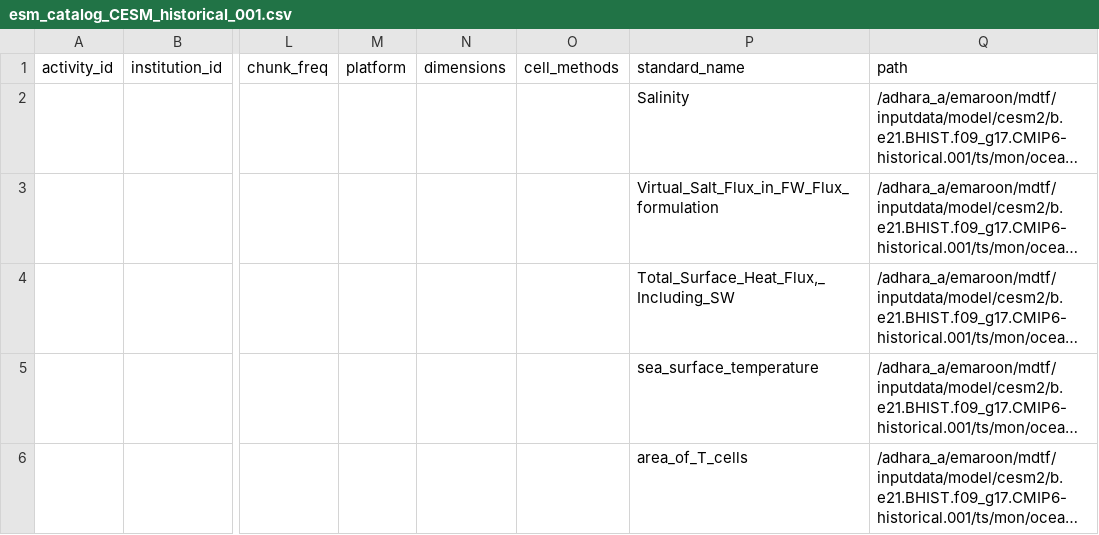
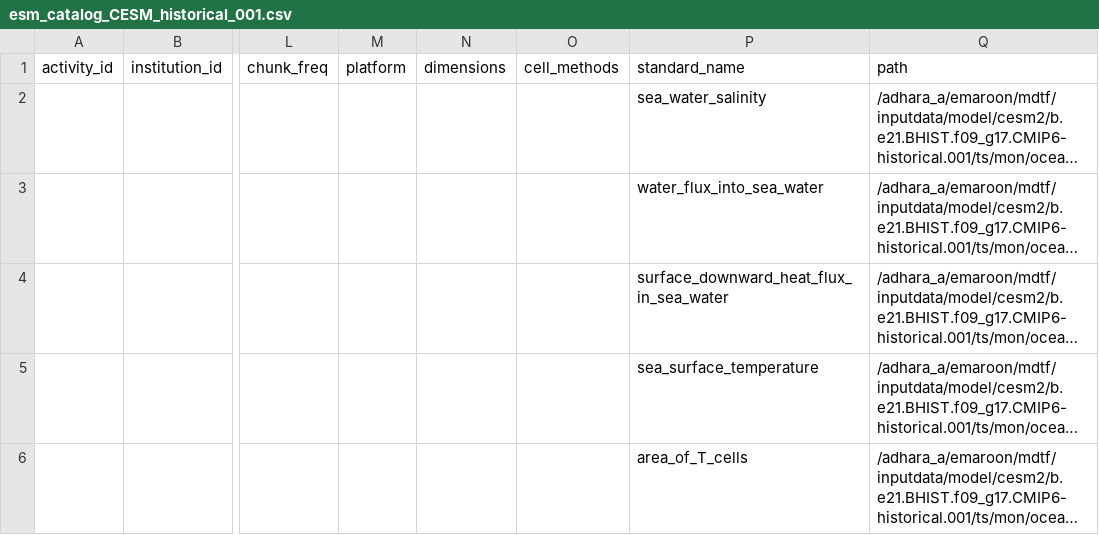
Before and after one commit to emaroon/MDTF-diagnostics, a CSV file: diagnostics/natl_ocean/esm_catalog_CESM_historical_001.csv, drawn as a sheet; only a part is shown, gaps mark what is left out; long unchanged cells end in …; the diff names each change by its address in the sheet, - before the commit and + after, or states it on an @@ line.

Commit message:
additions to CESM field list, working settings.jsonc

```diff
--- a/diagnostics/natl_ocean/esm_catalog_CESM_historical_001.csv
+++ b/diagnostics/natl_ocean/esm_catalog_CESM_historical_001.csv
-P2: Salinity
+P2: sea_water_salinity
-P3: Virtual_Salt_Flux_in_FW_Flux_formulation
+P3: water_flux_into_sea_water
-P4: Total_Surface_Heat_Flux,_Including_SW
+P4: surface_downward_heat_flux_in_sea_water
```
Also changed, not shown: 7 other files.
